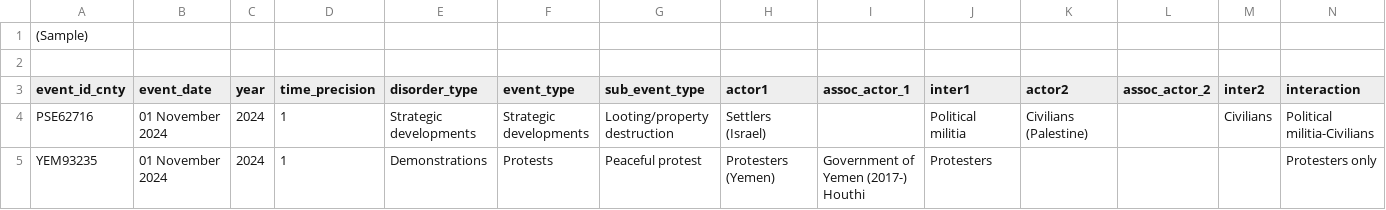
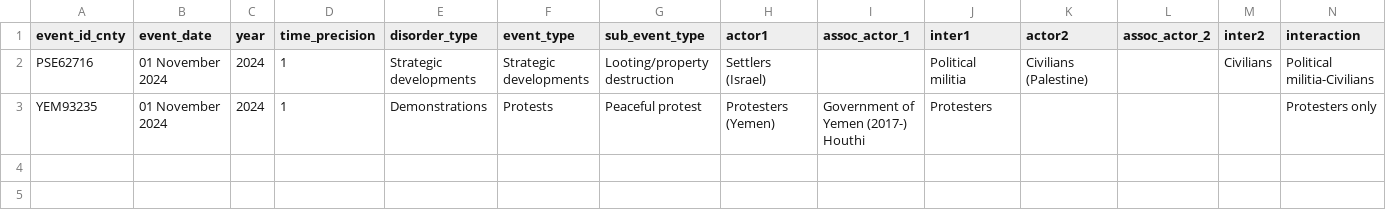
Before and after one commit to Tanisboxed/GeoSentinel, a CSV file: data/acled_data.csv, drawn as a sheet; only a part is shown; rows hold the shown columns only; the diff names each change by its address in the sheet, - before the commit and + after, or states it on an @@ line.

Commit message:
Update acled_data.csv

```diff
--- a/data/acled_data.csv
+++ b/data/acled_data.csv
-row 1: (Sample)
-row 2: (empty)
```
